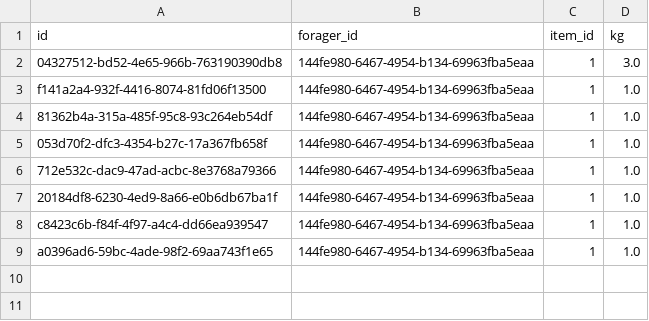
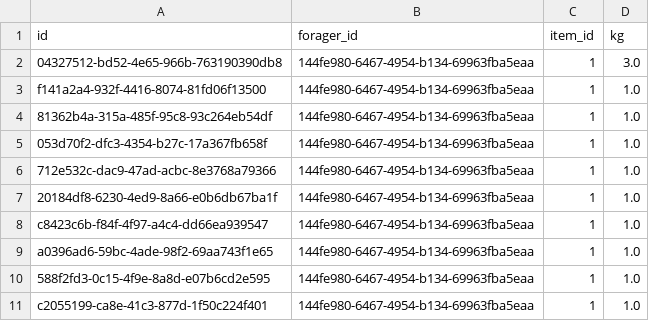
Before and after one commit to AndrewTalaski2996/foraging, a CSV file: data/forage_data/2025-04-11.csv, drawn as a sheet.

```diff
--- a/data/forage_data/2025-04-11.csv
+++ b/data/forage_data/2025-04-11.csv
@@ -9 +9,3 @@ c8423c6b-f84f-4f97-a4c4-dd66ea939547,144fe980-6467-4954-b134-69963fba5eaa,1,1.0
 a0396ad6-59bc-4ade-98f2-69aa743f1e65,144fe980-6467-4954-b134-69963fba5eaa,1,1.0
+588f2fd3-0c15-4f9e-8a8d-e07b6cd2e595,144fe980-6467-4954-b134-69963fba5eaa,1,1.0
+c2055199-ca8e-41c3-877d-1f50c224f401,144fe980-6467-4954-b134-69963fba5eaa,1,1.0
```
Also changed, not shown: 16 other files.
